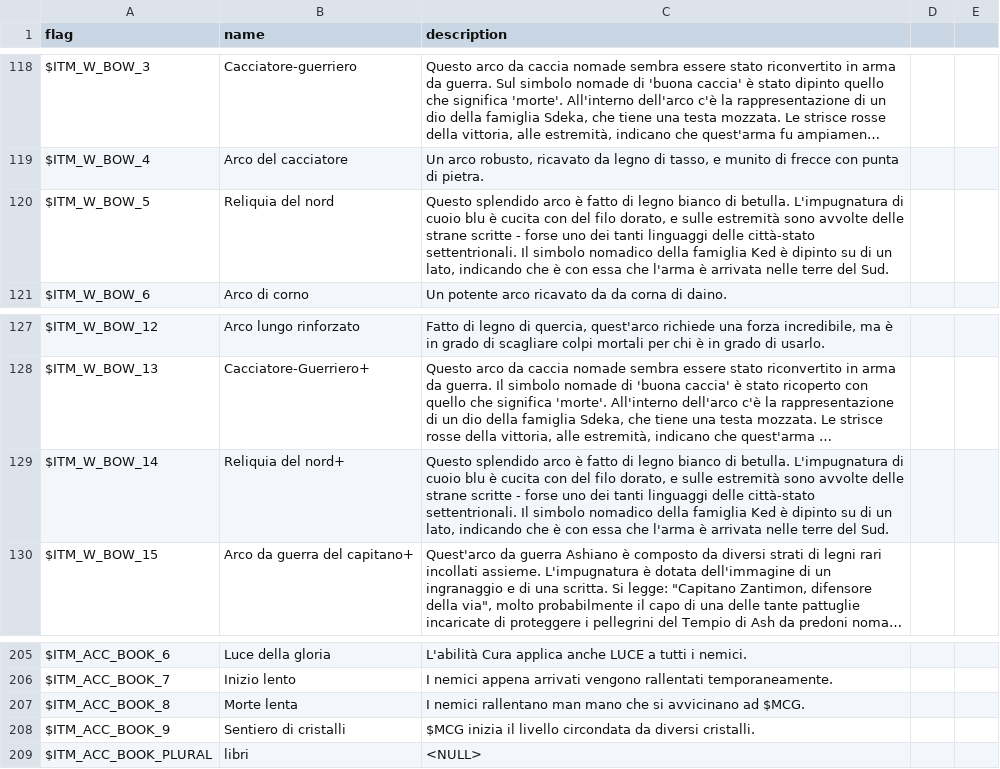
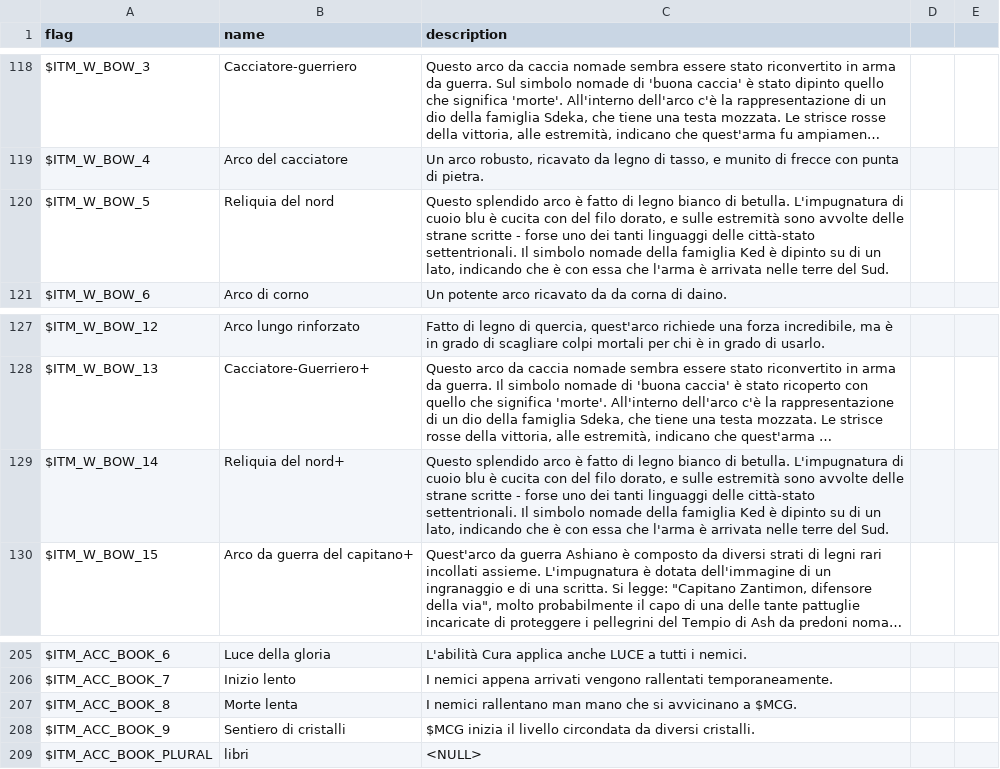
Before and after one commit to larsiusprime/defendersquest-loc, a TSV file: dq1_dx/it-IT/items.tsv, drawn as a sheet; only a part is shown, gaps mark what is left out; long unchanged cells end in …; the diff covers the shown part only; the diff names each change by its address in the sheet, - before the commit and + after, or states it on an @@ line.

```diff
--- a/dq1_dx/it-IT/items.tsv
+++ b/dq1_dx/it-IT/items.tsv
-C120 (description): …Il simbolo nomadico della famiglia…
+C120 (description): …Il simbolo nomade della famiglia…
-C129 (description): …Il simbolo nomadico della famiglia…
+C129 (description): …Il simbolo nomade della famiglia…
-C207 (description): …si avvicinano ad $MCG.
+C207 (description): …si avvicinano a $MCG.
```
Also changed, not shown: 21 edited cells elsewhere in this file.
